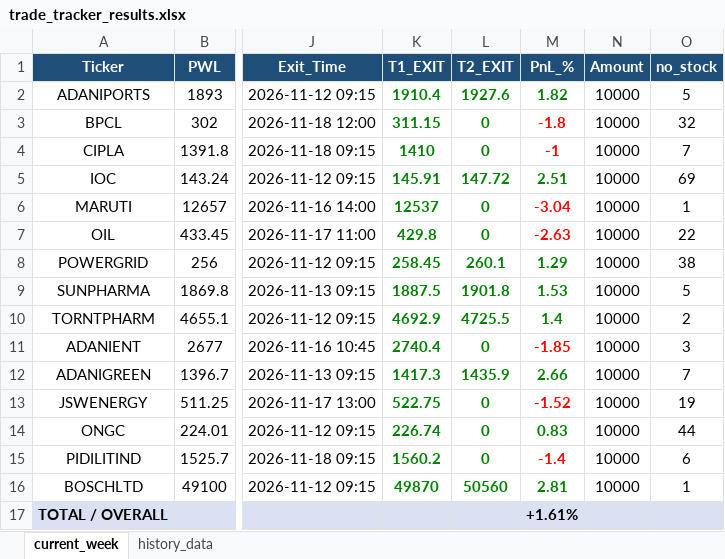
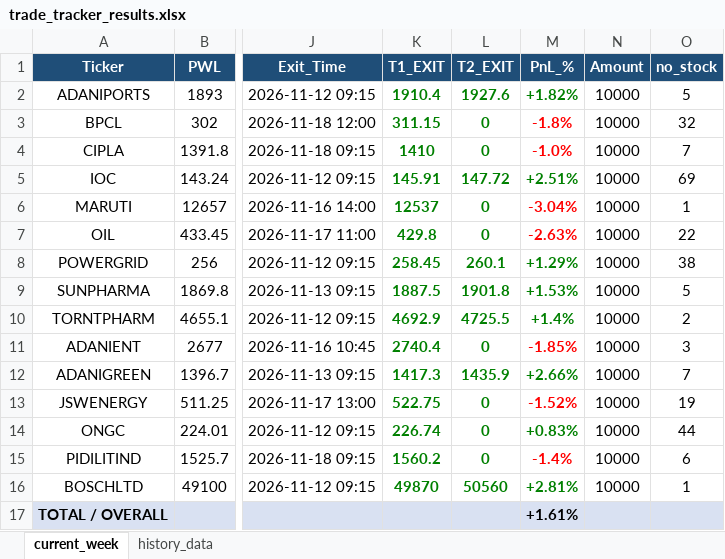
Before and after one commit to chandancv62-mtf/telegram-notifier, an Excel workbook: data/trade_tracker_results.xlsx, sheet current_week, drawn as a sheet; only a part is shown, gaps mark what is left out; values as stored, in another font and other column widths than the file's, no borders; the diff names each change by its address in the sheet, - before the commit and + after, or states it on an @@ line.

```diff
--- a/data/trade_tracker_results.xlsx (sheet current_week)
+++ b/data/trade_tracker_results.xlsx (sheet current_week)
-M2 (PnL_%): 1.82
+M2 (PnL_%): +1.82%
-M3 (PnL_%): -1.8
+M3 (PnL_%): -1.8%
-M4 (PnL_%): -1
+M4 (PnL_%): -1.0%
-M5 (PnL_%): 2.51
+M5 (PnL_%): +2.51%
-M6 (PnL_%): -3.04
+M6 (PnL_%): -3.04%
-M7 (PnL_%): -2.63
+M7 (PnL_%): -2.63%
-M8 (PnL_%): 1.29
+M8 (PnL_%): +1.29%
-M9 (PnL_%): 1.53
+M9 (PnL_%): +1.53%
-M10 (PnL_%): 1.4
+M10 (PnL_%): +1.4%
-M11 (PnL_%): -1.85
+M11 (PnL_%): -1.85%
-M12 (PnL_%): 2.66
+M12 (PnL_%): +2.66%
-M13 (PnL_%): -1.52
+M13 (PnL_%): -1.52%
-M14 (PnL_%): 0.83
+M14 (PnL_%): +0.83%
-M15 (PnL_%): -1.4
+M15 (PnL_%): -1.4%
-M16 (PnL_%): 2.81
+M16 (PnL_%): +2.81%
```
Also changed, not shown: sheet history_data, data/entry_sl_signals.xlsx, data/weekly_final_trading_signals.xlsx.
